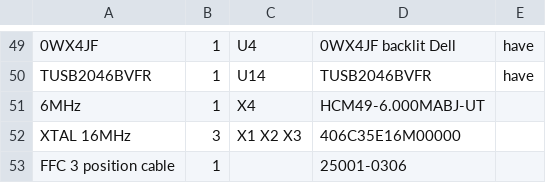
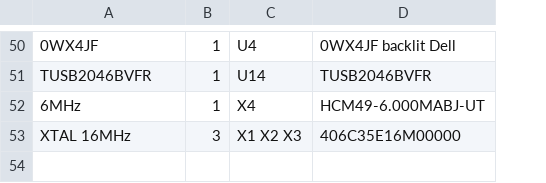
Before and after one commit to dileepvr/novenaX_kicad, a CSV file: laptop_kbrd_BOM.csv, drawn as a sheet; only a part is shown, gaps mark what is left out; removed rows and columns are numbered as before the commit, all else as after; the diff covers the shown part only; the diff names each change by its address in the sheet, - before the commit and + after, or states it on an @@ line.

```diff
--- a/laptop_kbrd_BOM.csv
+++ b/laptop_kbrd_BOM.csv
-column E, rows 49-50: have | have
-row 53: FFC 3 position cable | 1 |  | 25001-0306
```
Also changed, not shown: 3 added rows, 2 removed rows and 13 edited cells elsewhere in this file, 2 other files.
